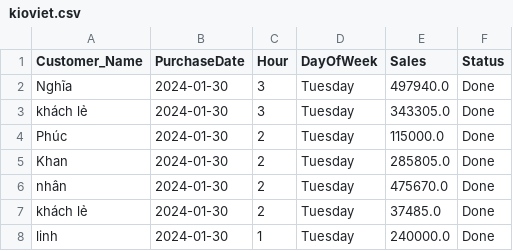
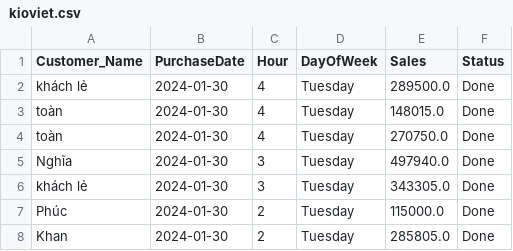
Before and after one commit to johntrinhnhat/72-Billiards-Club, a CSV file: kioviet.csv, drawn as a sheet; only a part is shown; the shorter side is filled out with more unchanged rows.

```diff
--- a/kioviet.csv
+++ b/kioviet.csv
@@ -1,2 +1,5 @@
 Customer_Name,PurchaseDate,Hour,DayOfWeek,Sales,Status
+khách lẻ,2024-01-30,4,Tuesday,289500.0,Done
+toàn,2024-01-30,4,Tuesday,148015.0,Done
+toàn,2024-01-30,4,Tuesday,270750.0,Done
 Nghĩa,2024-01-30,3,Tuesday,497940.0,Done
```
Also changed, not shown: kioviet_customer.csv, 1 other file.
